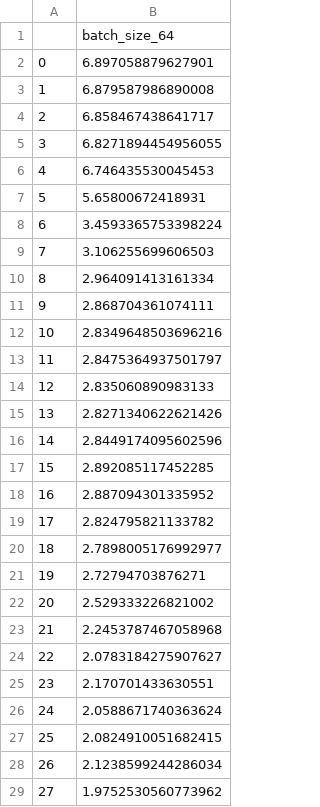
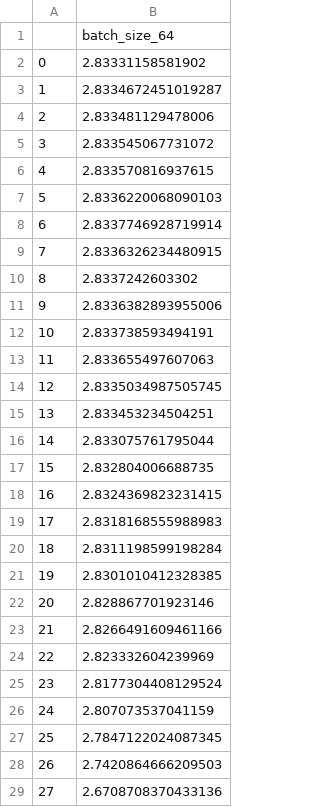
Before and after one commit to SUcy6/COMP3340_GP, a CSV file: output/no-weight-training/AlexNet_result/valid_losses.csv, drawn as a sheet; only a part is shown; the diff covers the shown part only.

```diff
--- a/output/no-weight-training/AlexNet_result/valid_losses.csv
+++ b/output/no-weight-training/AlexNet_result/valid_losses.csv
@@ -1,29 +1,29 @@
 ,batch_size_64
-0,6.897058879627901
-1,6.879587986890008
-2,6.858467438641717
-3,6.8271894454956055
-4,6.746435530045453
-5,5.65800672418931
-6,3.4593365753398224
-7,3.106255699606503
-8,2.964091413161334
-9,2.868704361074111
-10,2.8349648503696216
-11,2.8475364937501797
-12,2.835060890983133
-13,2.8271340622621426
-14,2.8449174095602596
-15,2.892085117452285
-16,2.887094301335952
-17,2.824795821133782
-18,2.7898005176992977
-19,2.72794703876271
-20,2.529333226821002
-21,2.2453787467058968
-22,2.0783184275907627
-23,2.170701433630551
-24,2.0588671740363624
-25,2.0824910051682415
-26,2.1238599244286034
-27,1.9752530560773962
+0,2.83331158581902
+1,2.8334672451019287
+2,2.833481129478006
+3,2.833545067731072
+4,2.833570816937615
+5,2.8336220068090103
+6,2.8337746928719914
+7,2.8336326234480915
+8,2.8337242603302
+9,2.8336382893955006
+10,2.833738593494191
+11,2.833655497607063
+12,2.8335034987505745
+13,2.833453234504251
+14,2.833075761795044
+15,2.832804006688735
+16,2.8324369823231415
+17,2.8318168555988983
+18,2.8311198599198284
+19,2.8301010412328385
+20,2.828867701923146
+21,2.8266491609461166
+22,2.823332604239969
+23,2.8177304408129524
+24,2.807073537041159
+25,2.7847122024087345
+26,2.7420864666209503
+27,2.6708708370433136
```
Also changed, not shown: 32 edited cells elsewhere in this file, output/no-weight-training/AlexNet_result/test_accs.csv, output/no-weight-training/AlexNet_result/train_losses.csv, 6 other files.
